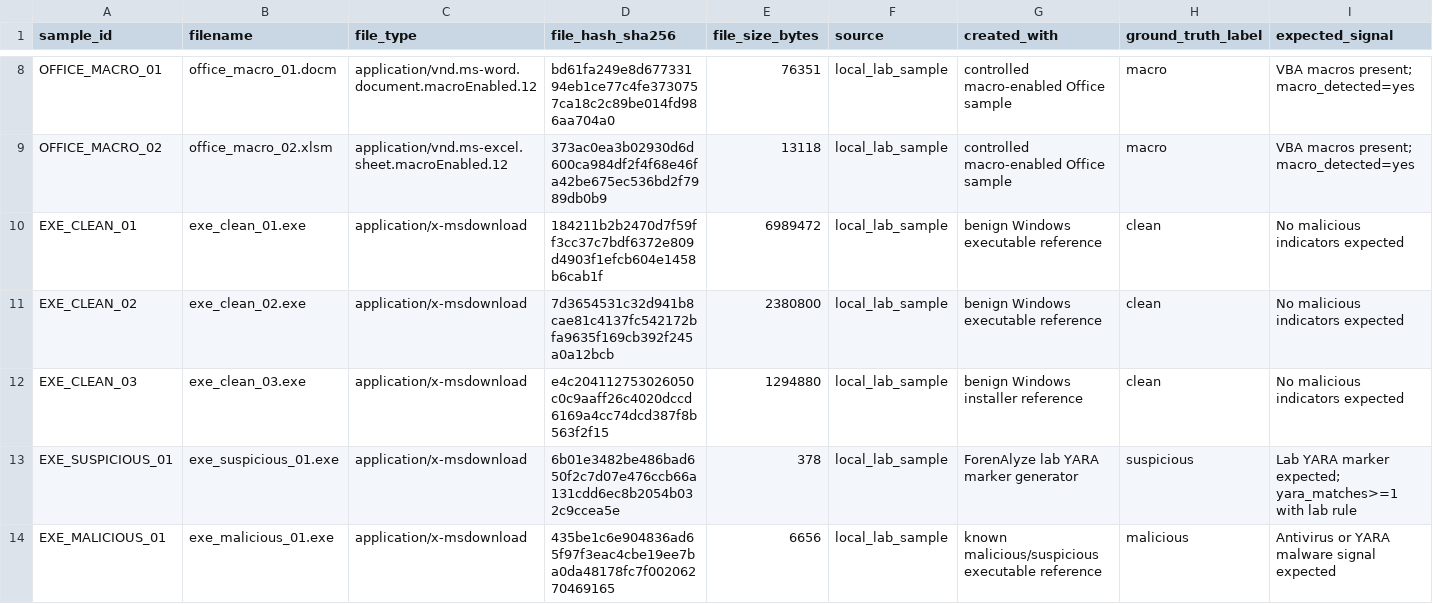
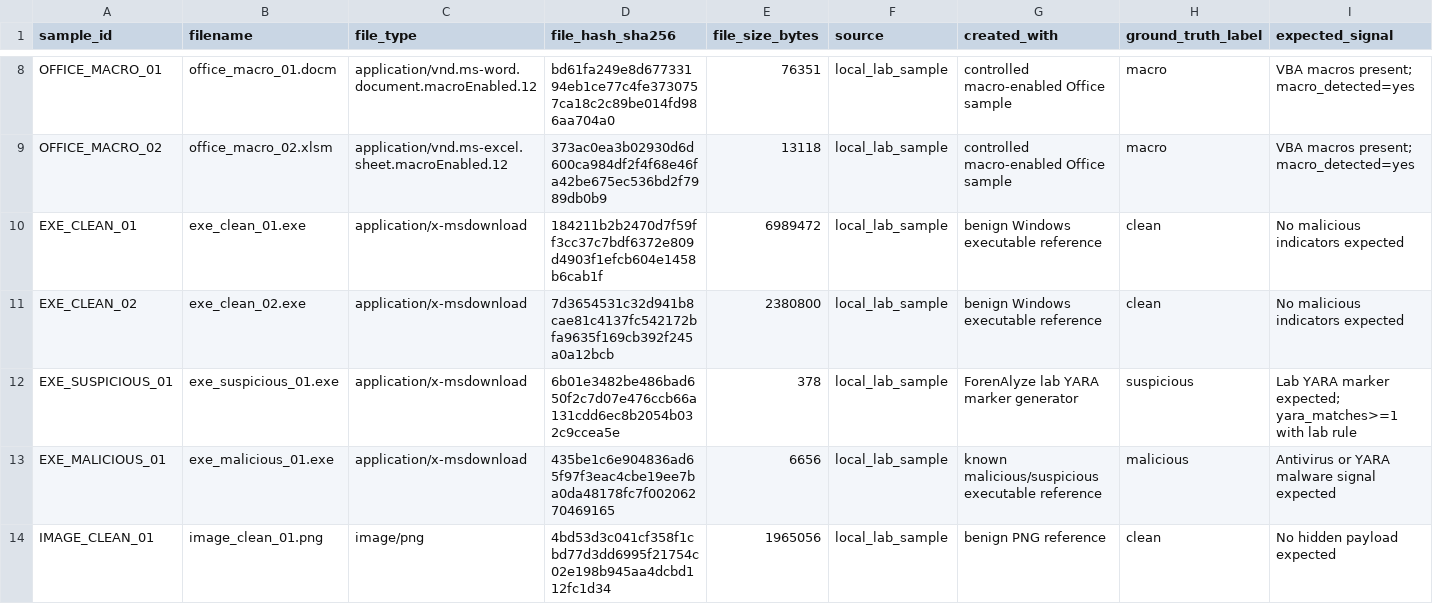
Before and after one commit to Javivi-MR/ForenAlyze, a CSV file: evaluation_dataset/results.csv, drawn as a sheet; only a part is shown, gaps mark what is left out; the shorter side is filled out with more unchanged rows; rows hold the shown columns only; the diff names each change by its address in the sheet, - before the commit and + after, or states it on an @@ line.

```diff
--- a/evaluation_dataset/results.csv
+++ b/evaluation_dataset/results.csv
-row 12: EXE_CLEAN_03 | exe_clean_03.exe | application/x-msdownload | e4c204112753026050c0c9aaff26c4020dccd6169a4cc74dcd387f8b563f2f15 | 1294880 | local_lab_sample | benign Windows installer reference | clean | No malicious indicators expected
```
Also changed, not shown: samples/evaluation_manifest.csv, 1 other file.
